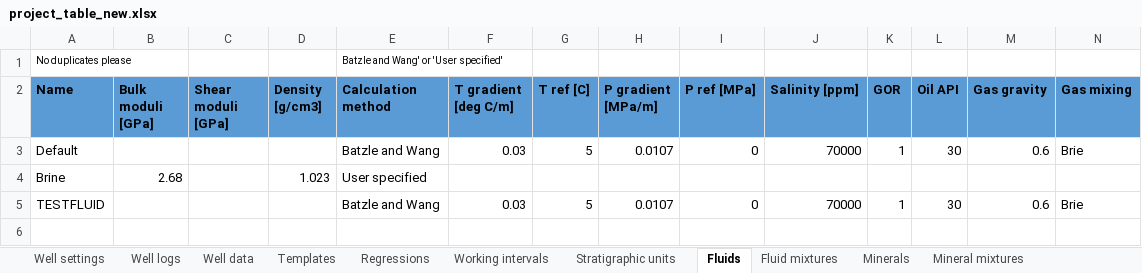
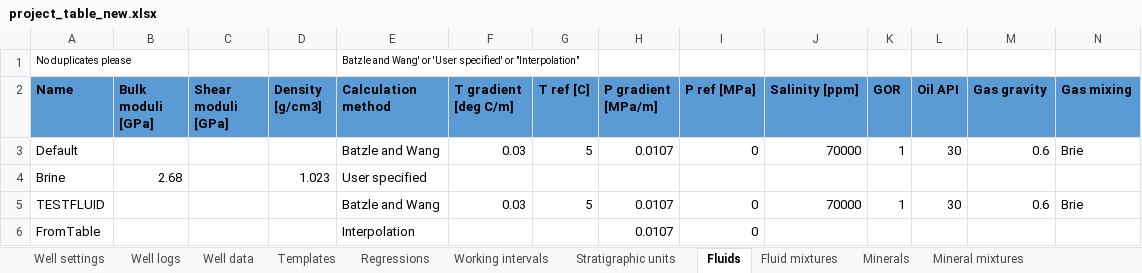
Before and after one commit to emblixt/blixt_rp, an Excel workbook: excels/project_table_new.xlsx, sheet Fluids, drawn as a sheet; only a part is shown; values as stored, in another font and other column widths than the file's, no borders; conditional formats not drawn; rows hold the shown columns only; the diff names each change by its address in the sheet, - before the commit and + after, or states it on an @@ line.

Commit message:
Added InterpolatedFluid() to fluids_and_minerals.py which takes a table of pressure, density and bulk modulus as input. It can then calculate the fluid properties at ~any pressure. This is useful for gas condensate which can't be modelled with accuracy using Batlze & Wang. Also updated the project_table_new.xlsx accordingly

```diff
--- a/excels/project_table_new.xlsx (sheet Fluids)
+++ b/excels/project_table_new.xlsx (sheet Fluids)
-E1 (Calculation method): …'User specified'
+E1 (Calculation method): …'User specified' or "Interpolation"
+row 6: FromTable |  |  |  | Interpolation |  |  | 0.0107 | 0
```
Also changed, not shown: sheet Fluid mixtures, sheet Utils, 4 other files.
